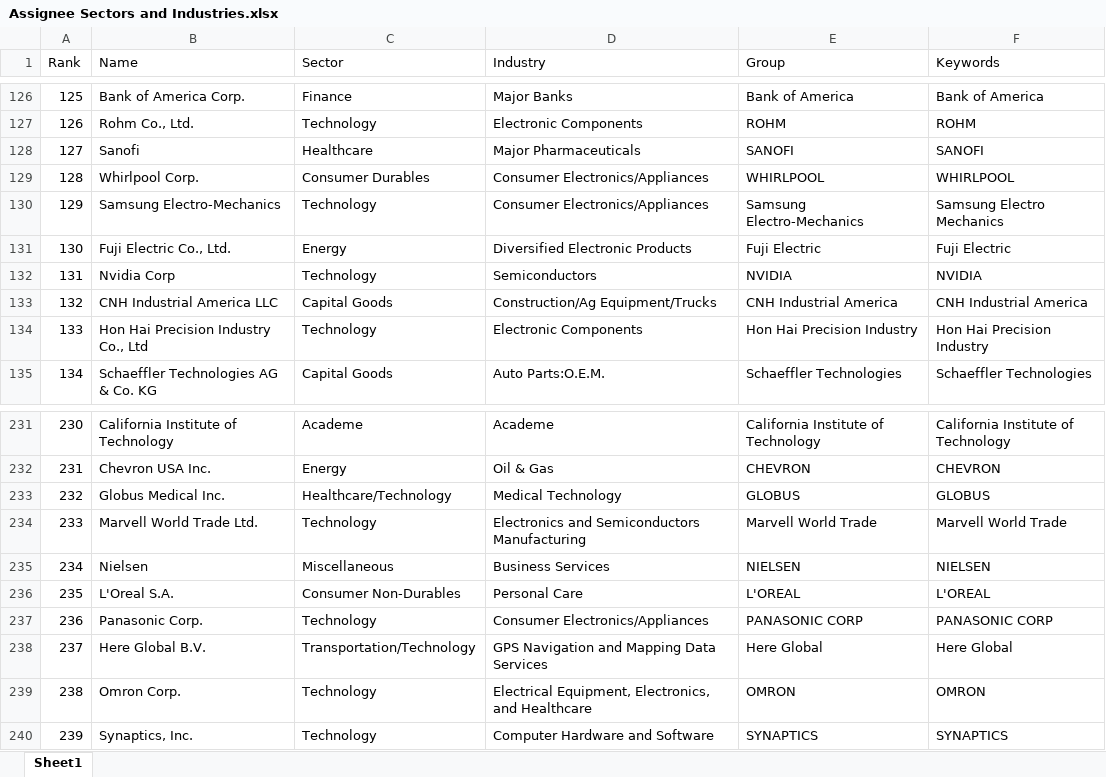
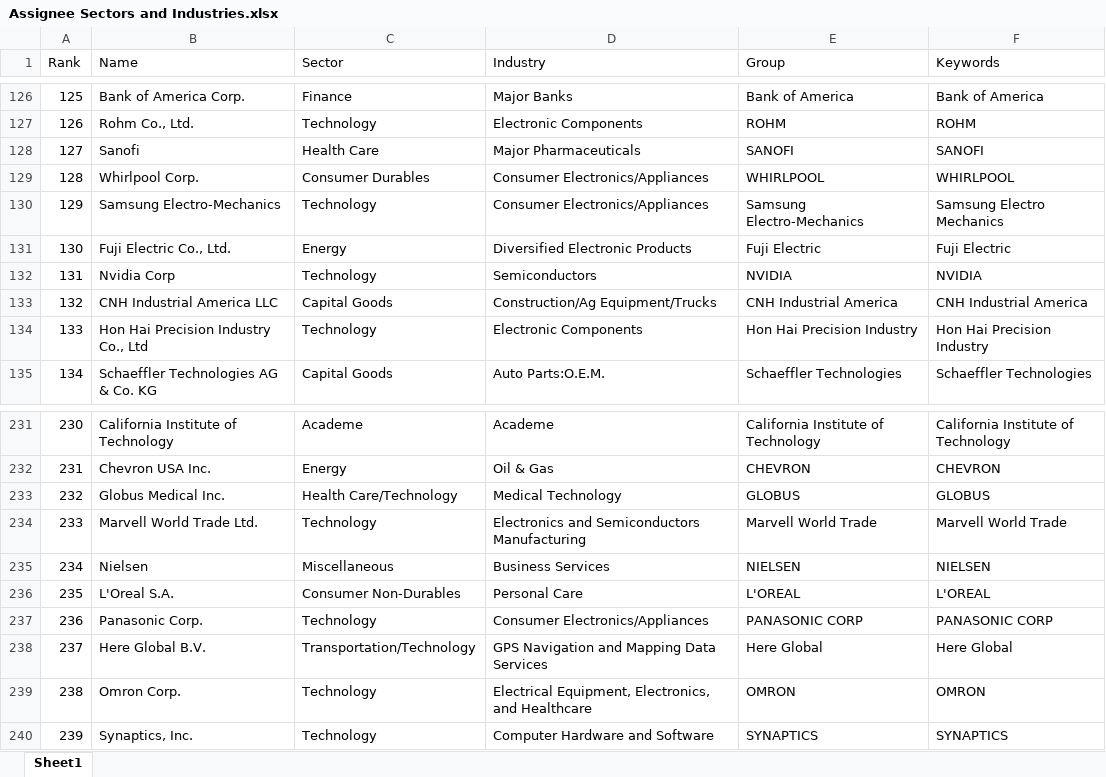
Before and after one commit to jraramirez/patent-analytics-tool, an Excel workbook: parola/out/Assignee Sectors and Industries.xlsx, sheet Sheet1, drawn as a sheet; only a part is shown, gaps mark what is left out; values as stored, in another font and other column widths than the file's, no borders; the diff names each change by its address in the sheet, - before the commit and + after, or states it on an @@ line.

```diff
--- a/parola/out/Assignee Sectors and Industries.xlsx (sheet Sheet1)
+++ b/parola/out/Assignee Sectors and Industries.xlsx (sheet Sheet1)
-C128 (Sector): Healthcare
+C128 (Sector): Health Care
-C233 (Sector): Healthcare/Technology
+C233 (Sector): Health Care/Technology
```
Also changed, not shown: 35 other files.
